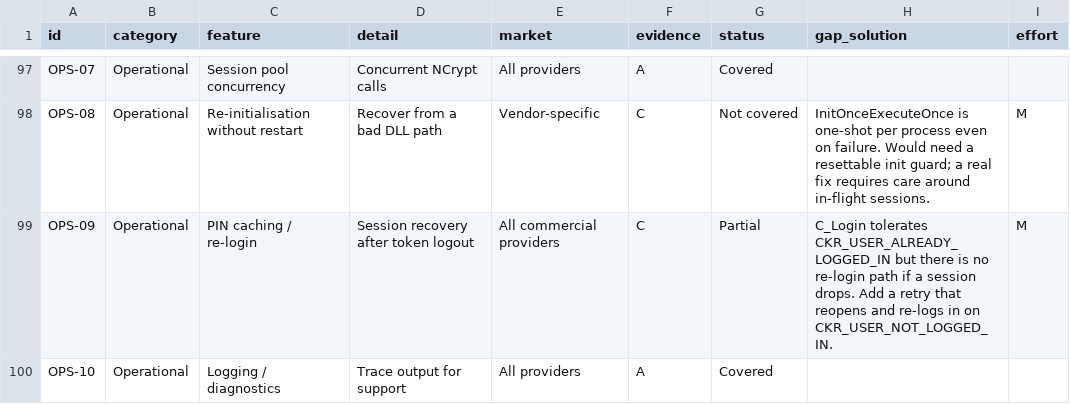
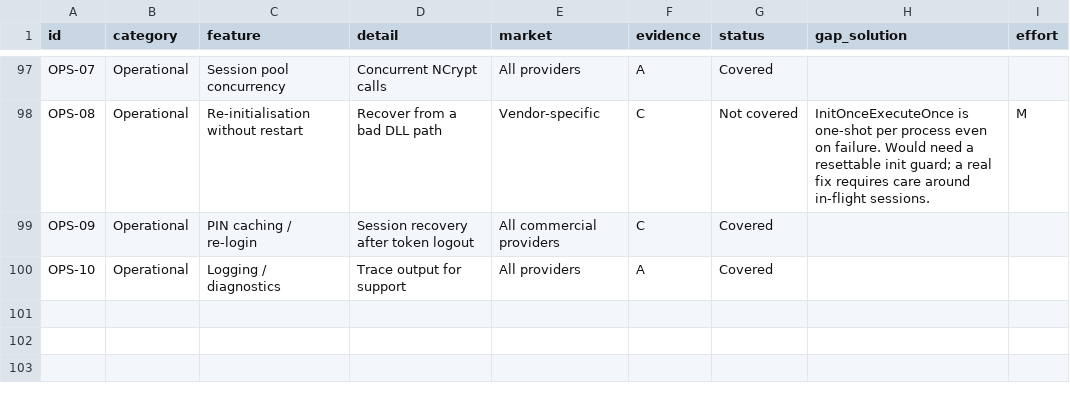
Before and after one commit to Gaillotte/Noida, a CSV file: softhsm_ksp/docs/feature-matrix.csv, drawn as a sheet; only a part is shown, gaps mark what is left out.

```diff
--- a/softhsm_ksp/docs/feature-matrix.csv
+++ b/softhsm_ksp/docs/feature-matrix.csv
@@ -98,3 +98,3 @@ OPS-07,Operational,Session pool concurrency,Concurrent NCrypt calls,All provider
 OPS-08,Operational,Re-initialisation without restart,Recover from a bad DLL path,Vendor-specific,C,Not covered,InitOnceExecuteOnce is one-shot per process even on failure. Would need a resettable init guard; a real fix requires care around in-flight sessions.,M
-OPS-09,Operational,PIN caching / re-login,Session recovery after token logout,All commercial providers,C,Partial,C_Login tolerates CKR_USER_ALREADY_LOGGED_IN but there is no re-login path if a session drops. Add a retry that reopens and re-logs in on CKR_USER_NOT_LOGGED_IN.,M
+OPS-09,Operational,PIN caching / re-login,Session recovery after token logout,All commercial providers,C,Covered,,
 OPS-10,Operational,Logging / diagnostics,Trace output for support,All providers,A,Covered,,
```
Also changed, not shown: 15 other files.
